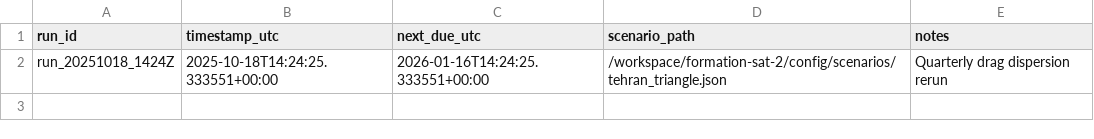
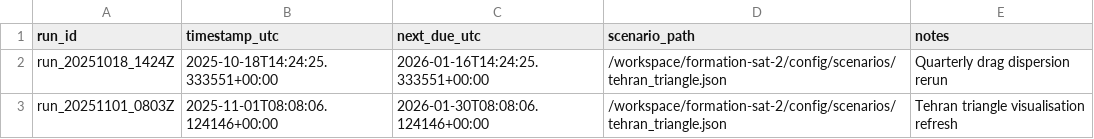
Before and after one commit to SinsaMed/formation-sat-2, a CSV file: artefacts/triangle_campaign/history.csv, drawn as a sheet; the diff names each change by its address in the sheet, - before the commit and + after, or states it on an @@ line.

Commit message:
Add Tehran triangle analytical refresh run

```diff
--- a/artefacts/triangle_campaign/history.csv
+++ b/artefacts/triangle_campaign/history.csv
+row 3: run_20251101_0803Z | 2025-11-01T08:08:06.124146+00:00 | 2026-01-30T08:08:06.124146+00:00 | /workspace/formation-sat-2/config/scenarios/tehran_triangle.json | Tehran triangle visualisation refresh
```
Also changed, not shown: 31 other files.
